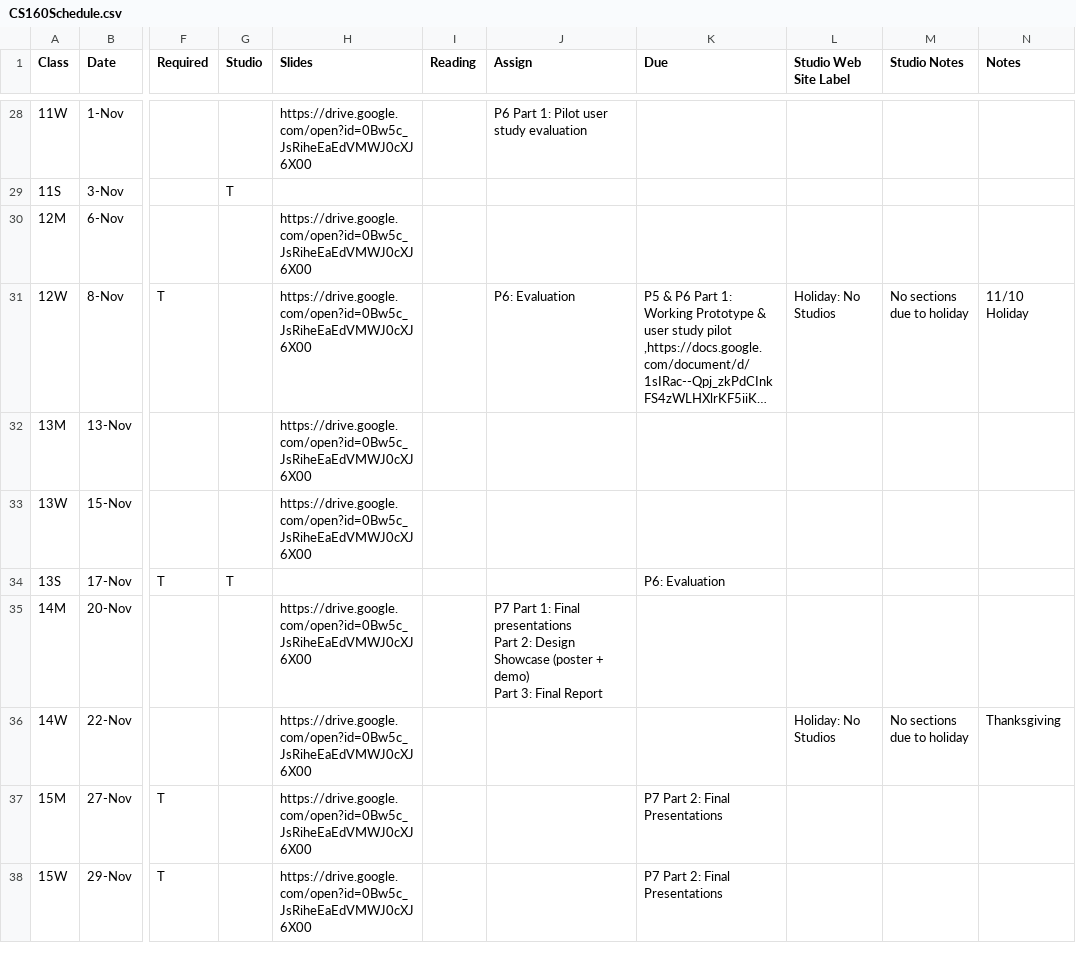
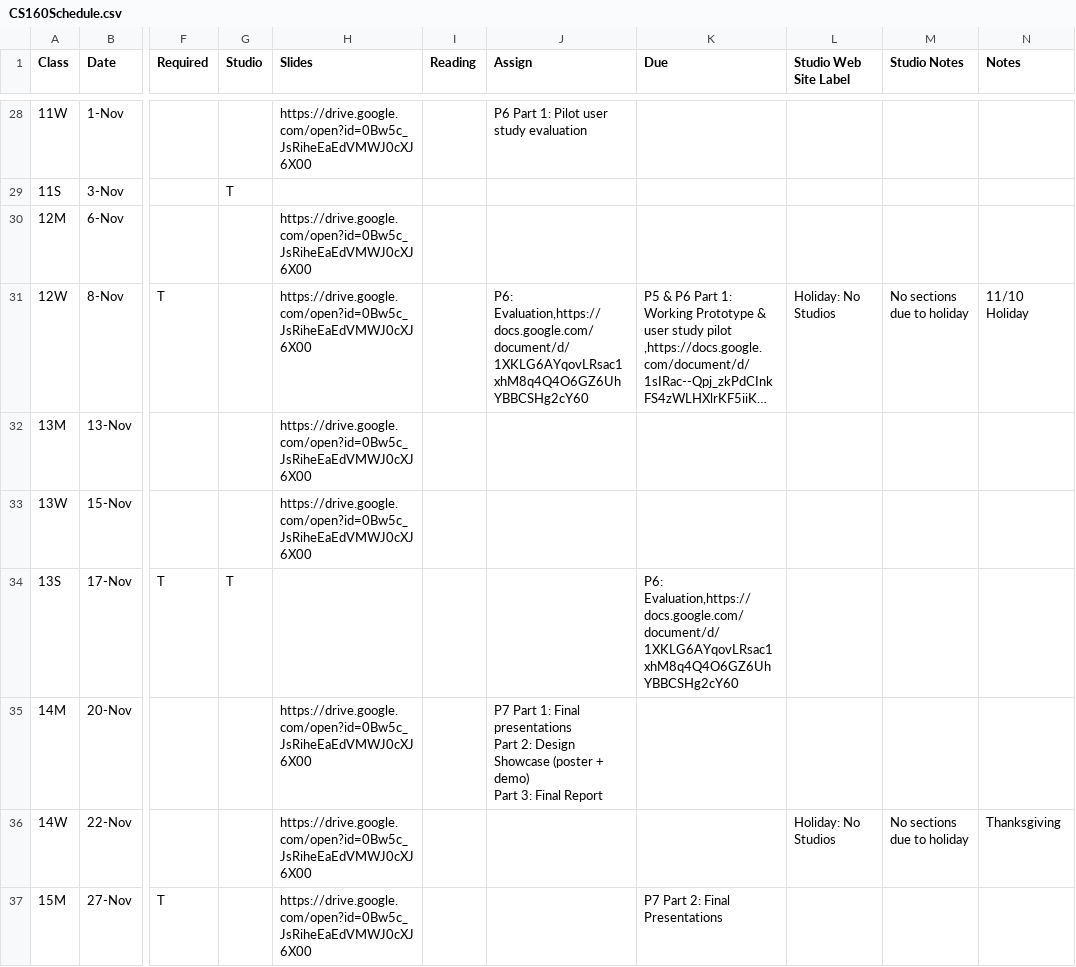
Before and after one commit to cs160-berkeley/website, a CSV file: _data/CS160Schedule.csv, drawn as a sheet; only a part is shown, gaps mark what is left out; the shorter side is filled out with more unchanged rows; long unchanged cells end in …; the diff names each change by its address in the sheet, - before the commit and + after, or states it on an @@ line.

Commit message:
adding assignment

```diff
--- a/_data/CS160Schedule.csv
+++ b/_data/CS160Schedule.csv
-J31 (Assign): P6: Evaluation
+J31 (Assign): P6: Evaluation,https://docs.google.com/document/d/1XKLG6AYqovLRsac1xhM8q4Q4O6GZ6UhYBBCSHg2cY60
-K34 (Due): P6: Evaluation
+K34 (Due): P6: Evaluation,https://docs.google.com/document/d/1XKLG6AYqovLRsac1xhM8q4Q4O6GZ6UhYBBCSHg2cY60
```
Also changed, not shown: 2 other files.
